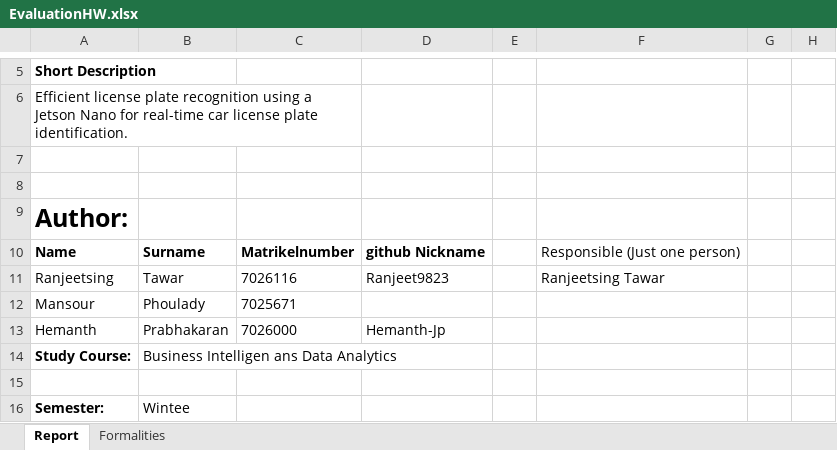
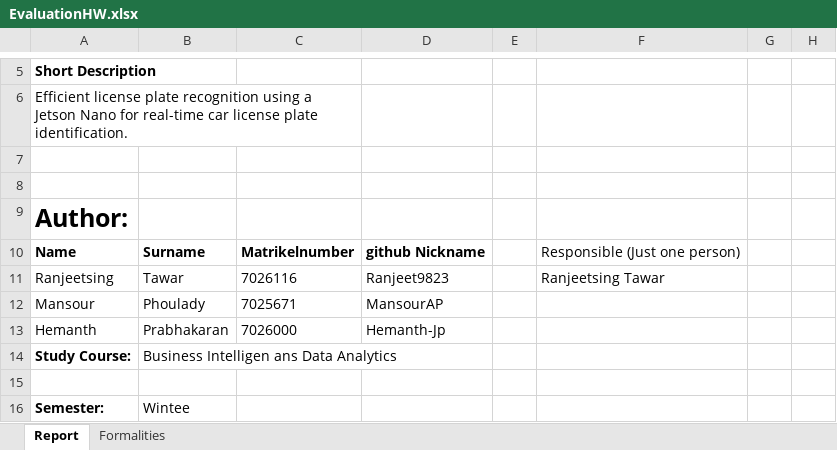
Before and after one commit to ssid1998/jetson-license-plate-entry-exit-system, an Excel workbook: ProjectManagement/EvaluationHW.xlsx, sheet Report, drawn as a sheet; only a part is shown, gaps mark what is left out; values as stored, in another font and other column widths than the file's, no borders; the diff names each change by its address in the sheet, - before the commit and + after, or states it on an @@ line.

Commit message:
Update Evaluation Sheet
Updated Evaluation Sheet

```diff
--- a/ProjectManagement/EvaluationHW.xlsx (sheet Report)
+++ b/ProjectManagement/EvaluationHW.xlsx (sheet Report)
-D12: (empty)
+D12: MansourAP
```
Also changed, not shown: author.xlsx.
